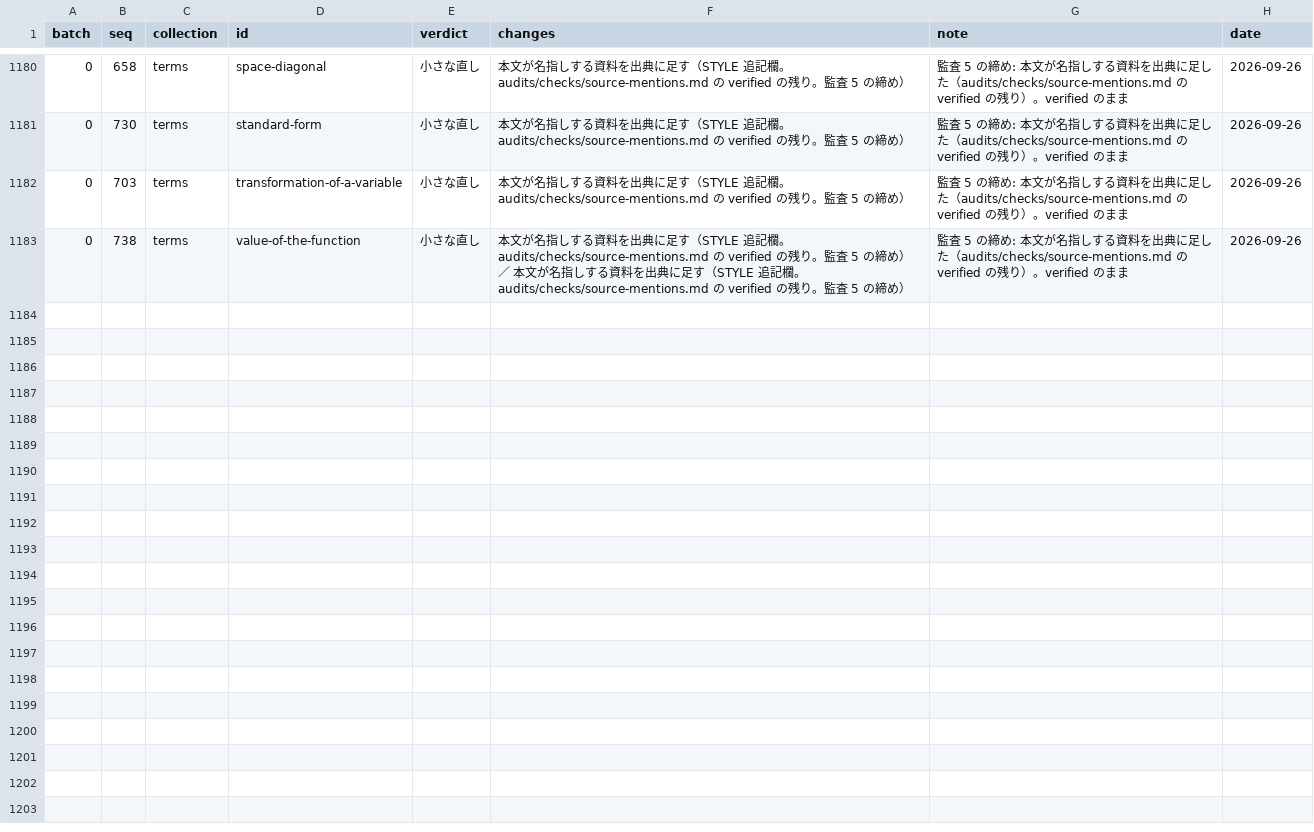
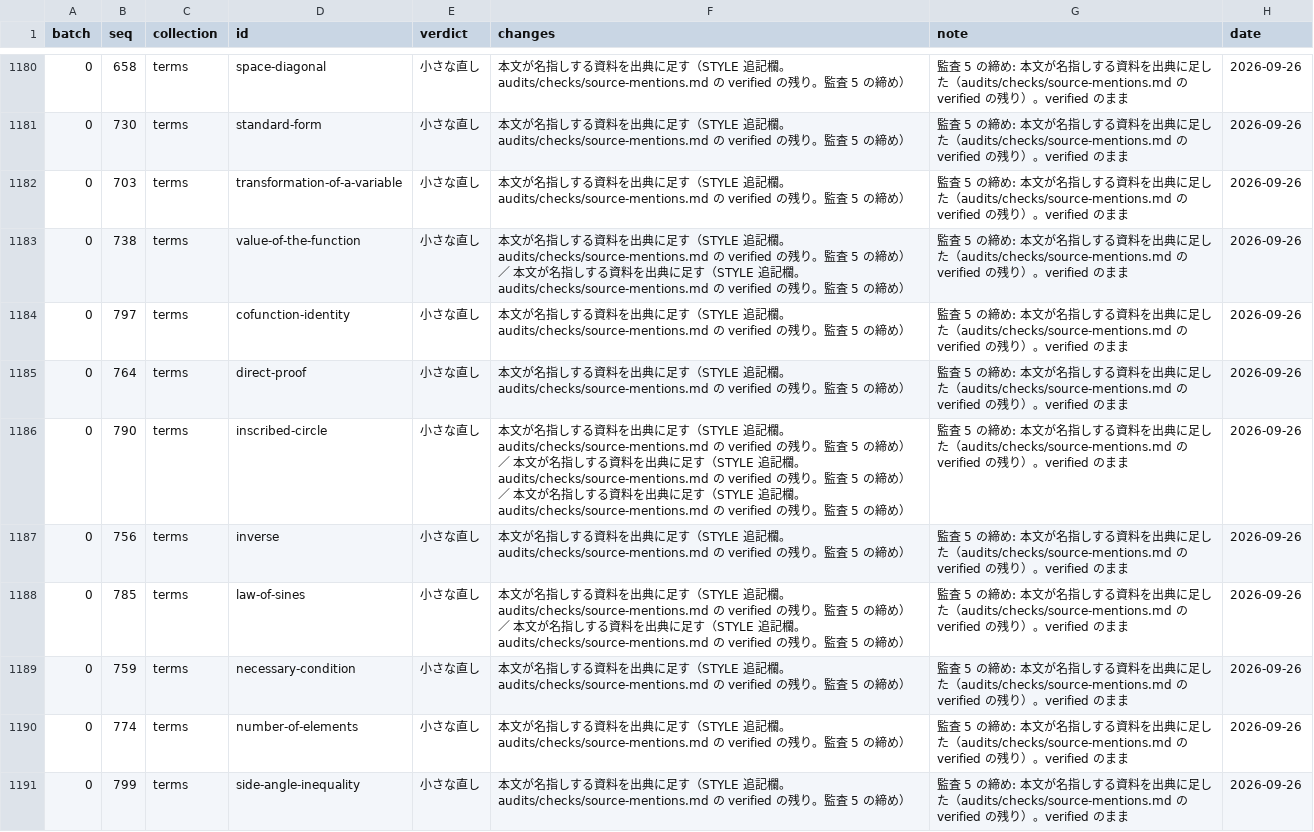
Before and after one commit to matheigo/matheigo.github.io, a CSV file: audits/phase5-audit-log.csv, drawn as a sheet; only a part is shown, gaps mark what is left out; the diff names each change by its address in the sheet, - before the commit and + after, or states it on an @@ line.

```diff
--- a/audits/phase5-audit-log.csv
+++ b/audits/phase5-audit-log.csv
+row 1184: 0 | 797 | terms | cofunction-identity | 小さな直し | 本文が名指しする資料を出典に足す（STYLE 追記欄。audits/checks/source-mentions.md の verified の残り。監査 5 の締め） | 監査 5 の締め: 本文が名指しする資料を出典に足した（audits/checks/source-mentions.md の verified の残り）。verified のまま | 2026-09-26
+row 1185: 0 | 764 | terms | direct-proof | 小さな直し | 本文が名指しする資料を出典に足す（STYLE 追記欄。audits/checks/source-mentions.md の verified の残り。監査 5 の締め） | 監査 5 の締め: 本文が名指しする資料を出典に足した（audits/checks/source-mentions.md の verified の残り）。verified のまま | 2026-09-26
+row 1186: 0 | 790 | terms | inscribed-circle | 小さな直し | 本文が名指しする資料を出典に足す（STYLE 追記欄。audits/checks/source-mentions.md の verified の残り。監査 5 の締め） ／ 本文が名指しする資料を出典に足す（STYLE 追記欄。audits/checks/source-mentions.md の verified の残り。監査 5 の締め） ／ 本文が名指しする資料を出典に足す（STYLE 追記欄。audits/checks/source-mentions.md の verified の残り。監査 5 の締め） | 監査 5 の締め: 本文が名指しする資料を出典に足した（audits/checks/source-mentions.md の verified の残り）。verified のまま | 2026-09-26
+row 1187: 0 | 756 | terms | inverse | 小さな直し | 本文が名指しする資料を出典に足す（STYLE 追記欄。audits/checks/source-mentions.md の verified の残り。監査 5 の締め） | 監査 5 の締め: 本文が名指しする資料を出典に足した（audits/checks/source-mentions.md の verified の残り）。verified のまま | 2026-09-26
+row 1188: 0 | 785 | terms | law-of-sines | 小さな直し | 本文が名指しする資料を出典に足す（STYLE 追記欄。audits/checks/source-mentions.md の verified の残り。監査 5 の締め） ／ 本文が名指しする資料を出典に足す（STYLE 追記欄。audits/checks/source-mentions.md の verified の残り。監査 5 の締め） | 監査 5 の締め: 本文が名指しする資料を出典に足した（audits/checks/source-mentions.md の verified の残り）。verified のまま | 2026-09-26
+row 1189: 0 | 759 | terms | necessary-condition | 小さな直し | 本文が名指しする資料を出典に足す（STYLE 追記欄。audits/checks/source-mentions.md の verified の残り。監査 5 の締め） | 監査 5 の締め: 本文が名指しする資料を出典に足した（audits/checks/source-mentions.md の verified の残り）。verified のまま | 2026-09-26
+row 1190: 0 | 774 | terms | number-of-elements | 小さな直し | 本文が名指しする資料を出典に足す（STYLE 追記欄。audits/checks/source-mentions.md の verified の残り。監査 5 の締め） | 監査 5 の締め: 本文が名指しする資料を出典に足した（audits/checks/source-mentions.md の verified の残り）。verified のまま | 2026-09-26
+row 1191: 0 | 799 | terms | side-angle-inequality | 小さな直し | 本文が名指しする資料を出典に足す（STYLE 追記欄。audits/checks/source-mentions.md の verified の残り。監査 5 の締め） | 監査 5 の締め: 本文が名指しする資料を出典に足した（audits/checks/source-mentions.md の verified の残り）。verified のまま | 2026-09-26
```
